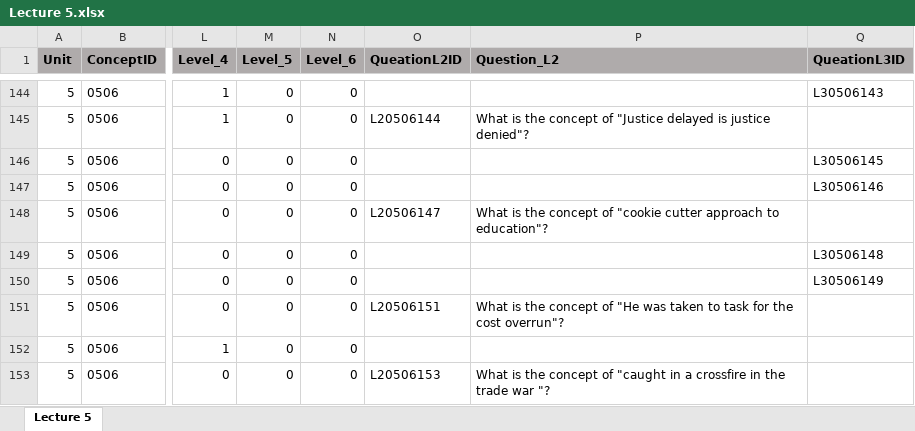
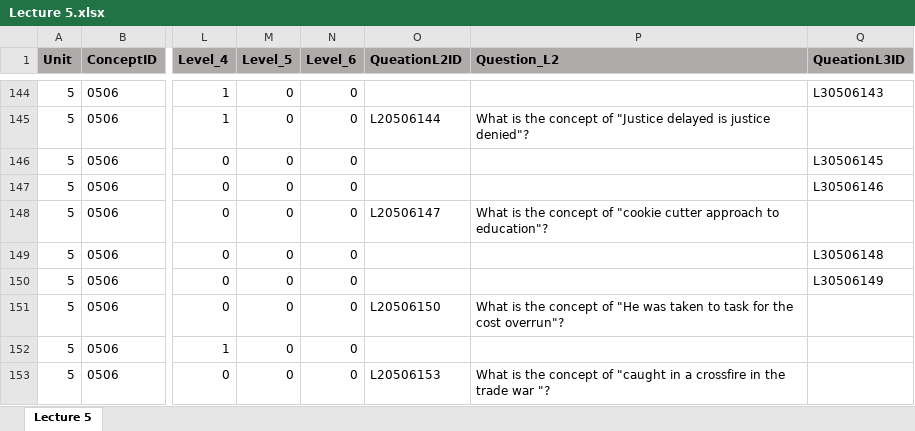
Before and after one commit to Undefeated-man/AI_teaching_project, an Excel workbook: miniproject/template/Lectures/Lecture 5.xlsx, sheet Lecture 5, drawn as a sheet; only a part is shown, gaps mark what is left out; values as stored, in another font and other column widths than the file's, no borders; the diff names each change by its address in the sheet, - before the commit and + after, or states it on an @@ line.

```diff
--- a/miniproject/template/Lectures/Lecture 5.xlsx (sheet Lecture 5)
+++ b/miniproject/template/Lectures/Lecture 5.xlsx (sheet Lecture 5)
-O151 (QueationL2ID): L20506151
+O151 (QueationL2ID): L20506150
```
